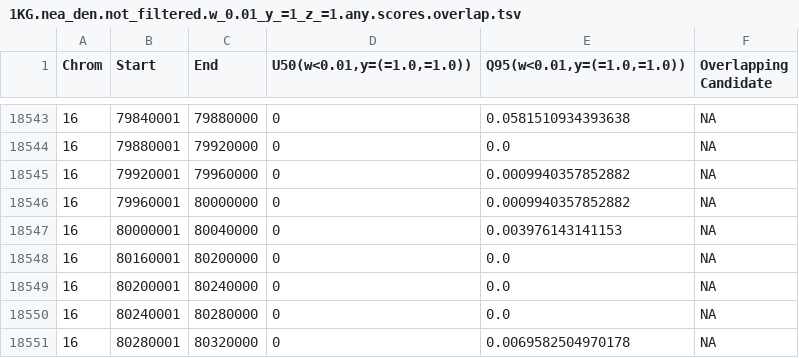
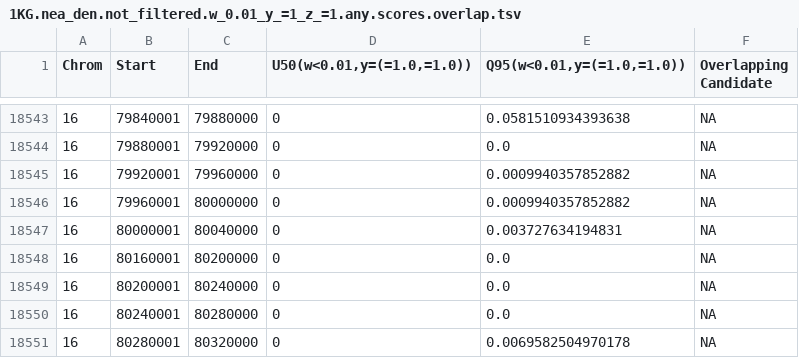
Before and after one commit to xin-huang/sai-analysis, a TSV file: expected_results/plots/2src/1KG/nea_den/w_0.01_y_=1_z_=1/any/1KG.nea_den.not_filtered.w_0.01_y_=1_z_=1.any.scores.overlap.tsv, drawn as a sheet; only a part is shown, gaps mark what is left out.

```diff
--- a/expected_results/plots/2src/1KG/nea_den/w_0.01_y_=1_z_=1/any/1KG.nea_den.not_filtered.w_0.01_y_=1_z_=1.any.scores.overlap.tsv
+++ b/expected_results/plots/2src/1KG/nea_den/w_0.01_y_=1_z_=1/any/1KG.nea_den.not_filtered.w_0.01_y_=1_z_=1.any.scores.overlap.tsv
@@ -18546,3 +18546,3 @@ Chrom	Start	End	U50(w<0.01,y=(=1.0,=1.0))	Q95(w<0.01,y=(=1.0,=1.0))	Overlapping
 16	79960001	80000000	0	0.0009940357852882	NA
-16	80000001	80040000	0	0.003976143141153	NA
+16	80000001	80040000	0	0.003727634194831	NA
 16	80160001	80200000	0	0.0	NA
```
Also changed, not shown: expected_results/plots/2src/1KG/nea_den/w_0.01_y_=1_z_=1/any/1KG.nea_den.filtered.w_0.01_y_=1_z_=1.any.scores.overlap.tsv, expected_results/plots/2src/1KG/nea_den/w_0.01_y_=1_z_=1/derived/1KG.nea_den.filtered.w_0.01_y_=1_z_=1.derived.scores.overlap.tsv, 20 other files.
